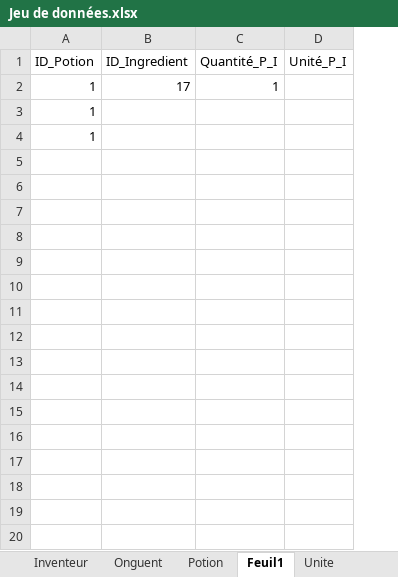
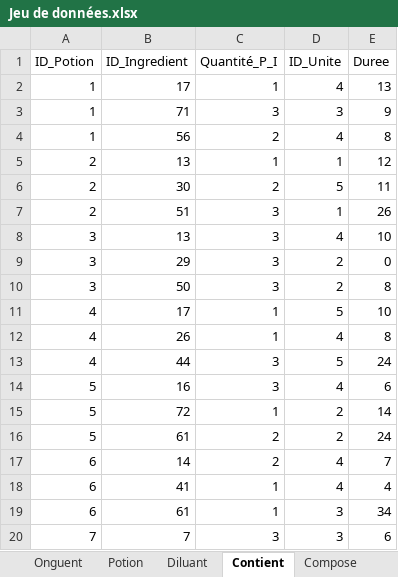
Before and after one commit to DimitriLibessart/BDD, an Excel workbook: Jeu de données.xlsx, sheet Contient, drawn as a sheet; only a part is shown; values as stored, in another font and other column widths than the file's, no borders; removed rows and columns are numbered as before the commit, all else as after; the diff covers the shown part only; the diff names each change by its address in the sheet, - before the commit and + after, or states it on an @@ line.

Commit message:
ajout contient plus compose

```diff
--- a/Jeu de données.xlsx (sheet Contient)
+++ b/Jeu de données.xlsx (sheet Contient)
-sheet tab: Feuil1
+sheet tab: Contient
+sheet tab: Diluant
+sheet tab: Compose
-column D (Unité_P_I), empty
+column D (ID_Unite), rows 2-4: 4 | 3 | 4
+column E (Duree), rows 2-4: 13 | 9 | 8
-B3 (ID_Ingredient): (empty)
+B3 (ID_Ingredient): 71
-C3 (Quantité_P_I): (empty)
+C3 (Quantité_P_I): 3
-B4 (ID_Ingredient): (empty)
+B4 (ID_Ingredient): 56
-C4 (Quantité_P_I): (empty)
+C4 (Quantité_P_I): 2
+row 5: 2 | 13 | 1 | 1 | 12
+row 6: 2 | 30 | 2 | 5 | 11
+row 7: 2 | 51 | 3 | 1 | 26
+row 8: 3 | 13 | 3 | 4 | 10
+row 9: 3 | 29 | 3 | 2 | 0
+row 10: 3 | 50 | 3 | 2 | 8
+row 11: 4 | 17 | 1 | 5 | 10
+row 12: 4 | 26 | 1 | 4 | 8
+row 13: 4 | 44 | 3 | 5 | 24
+row 14: 5 | 16 | 3 | 4 | 6
+row 15: 5 | 72 | 1 | 2 | 14
+row 16: 5 | 61 | 2 | 2 | 24
+row 17: 6 | 14 | 2 | 4 | 7
+row 18: 6 | 41 | 1 | 4 | 4
+row 19: 6 | 61 | 1 | 3 | 34
+row 20: 7 | 7 | 3 | 3 | 6
```
Also changed, not shown: 112 added rows elsewhere in this sheet, sheet Potion, sheet Ingredient, other sheet tabs.
